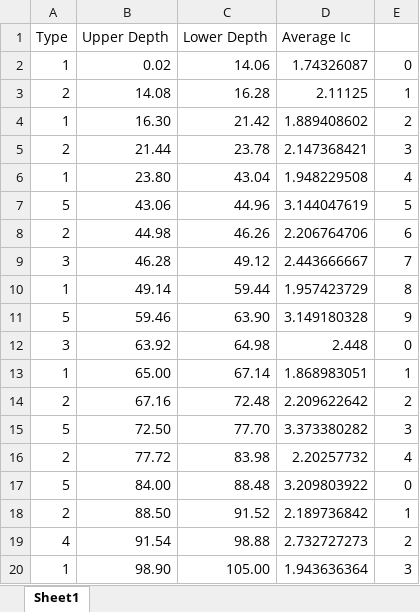
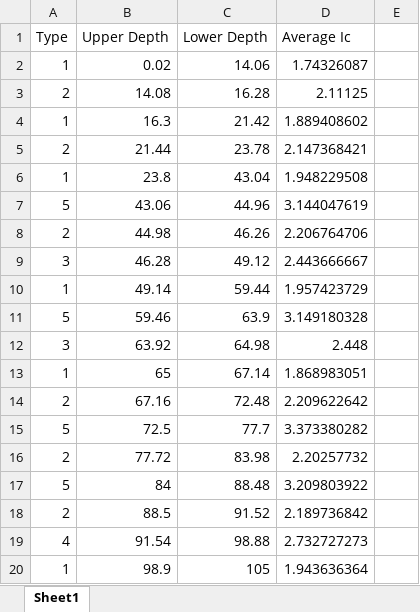
Before and after one commit to MengchunLin/CECI, an Excel workbook: 04_for_predict_data.xlsx, sheet Sheet1, drawn as a sheet; values as stored, in another font and other column widths than the file's, no cell formats; charts and pictures and conditional formats not drawn; removed rows and columns are numbered as before the commit, all else as after; the diff names each change by its address in the sheet, - before the commit and + after, or states it on an @@ line.

```diff
--- a/04_for_predict_data.xlsx (sheet Sheet1)
+++ b/04_for_predict_data.xlsx (sheet Sheet1)
-E2: 0
+E2: (empty)
-E3: 1
+E3: (empty)
-B4 (Upper Depth): 16.30
+B4 (Upper Depth): 16.3
-E4: 2
+E4: (empty)
-E5: 3
+E5: (empty)
-B6 (Upper Depth): 23.80
+B6 (Upper Depth): 23.8
-E6: 4
+E6: (empty)
-E7: 5
+E7: (empty)
-E8: 6
+E8: (empty)
-E9: 7
+E9: (empty)
-E10: 8
+E10: (empty)
-C11 (Lower Depth): 63.90
+C11 (Lower Depth): 63.9
-E11: 9
+E11: (empty)
-E12: 0
+E12: (empty)
-B13 (Upper Depth): 65.00
+B13 (Upper Depth): 65
-E13: 1
+E13: (empty)
-E14: 2
+E14: (empty)
-row 15: 5 | 72.50 | 77.70 | 3.373380282 | 3
+row 15: 5 | 72.5 | 77.7 | 3.373380282
-E16: 4
+E16: (empty)
-B17 (Upper Depth): 84.00
+B17 (Upper Depth): 84
-E17: 0
+E17: (empty)
-B18 (Upper Depth): 88.50
+B18 (Upper Depth): 88.5
-E18: 1
+E18: (empty)
-E19: 2
+E19: (empty)
-row 20: 1 | 98.90 | 105.00 | 1.943636364 | 3
+row 20: 1 | 98.9 | 105 | 1.943636364
```
Also changed, not shown: cell formats, charts or pictures, 02_for_predict_data.xlsx, 25 other files.
